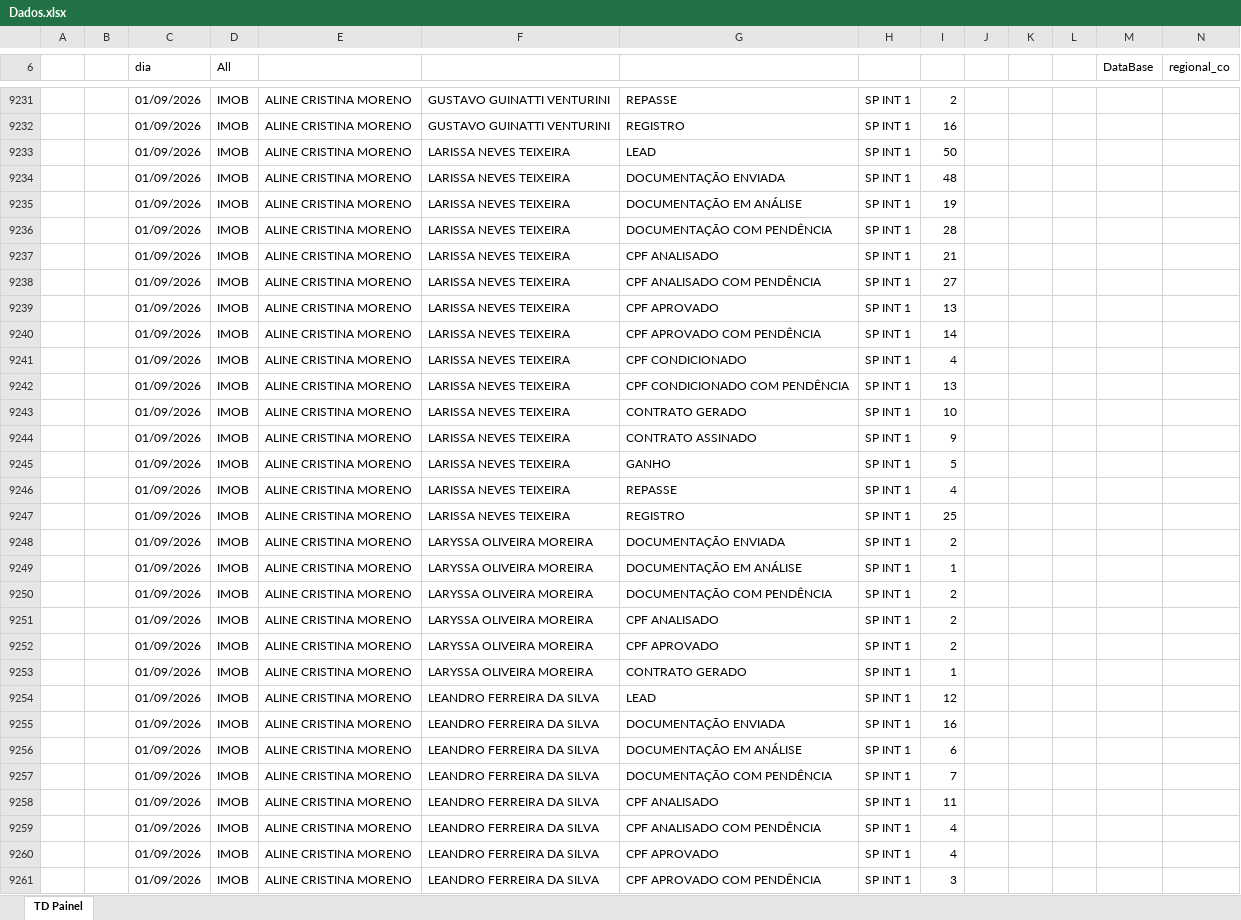
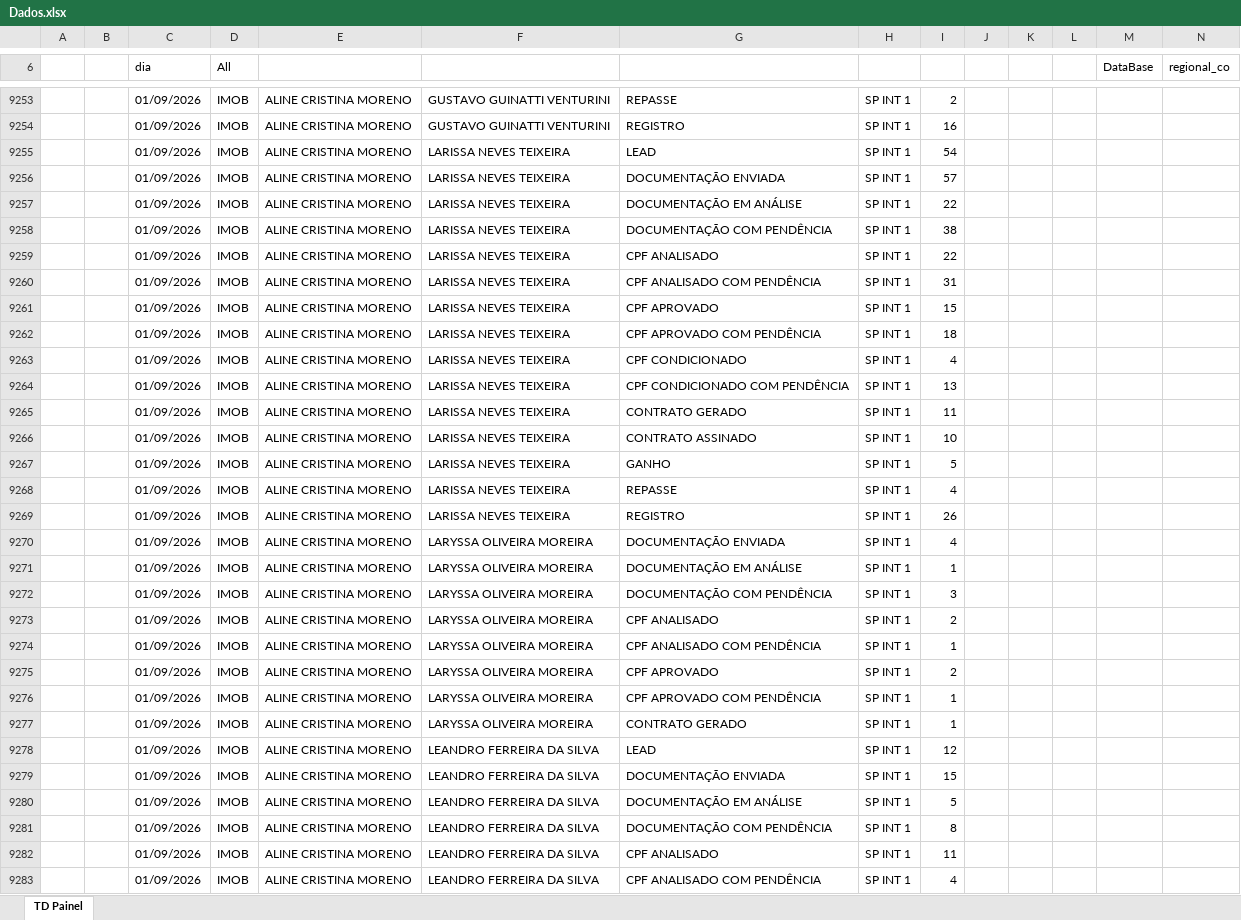
Before and after one commit to SPIPerformance/Desafiodos30, an Excel workbook: Dados.xlsx, sheet TD Painel, drawn as a sheet; only a part is shown, gaps mark what is left out; the shorter side is filled out with more unchanged rows; values as stored, in another font and other column widths than the file's, no borders; addresses are those after the commit; rows hold the shown columns only; the diff covers the shown part only; the diff names each change by its address in the sheet, - before the commit and + after, or states it on an @@ line.

```diff
--- a/Dados.xlsx (sheet TD Painel)
+++ b/Dados.xlsx (sheet TD Painel)
-I9255: 50
+I9255: 54
-I9256: 48
+I9256: 57
-I9257: 19
+I9257: 22
-I9258: 28
+I9258: 38
-I9259: 21
+I9259: 22
-I9260: 27
+I9260: 31
-I9261: 13
+I9261: 15
-I9262: 14
+I9262: 18
-I9265: 10
+I9265: 11
-I9266: 9
+I9266: 10
-I9269: 25
+I9269: 26
-I9270: 2
+I9270: 4
-I9272: 2
+I9272: 3
+row 9274:  |  | 01/09/2026 | IMOB | ALINE CRISTINA MORENO | LARYSSA OLIVEIRA MOREIRA | CPF ANALISADO COM PENDÊNCIA | SP INT 1 | 1
+row 9276:  |  | 01/09/2026 | IMOB | ALINE CRISTINA MORENO | LARYSSA OLIVEIRA MOREIRA | CPF APROVADO COM PENDÊNCIA | SP INT 1 | 1
-I9279: 16
+I9279: 15
-I9280: 6
+I9280: 5
-I9281: 7
+I9281: 8
```
Also changed, not shown: 39 added rows, 10 removed rows and 603 edited cells elsewhere in this sheet.
